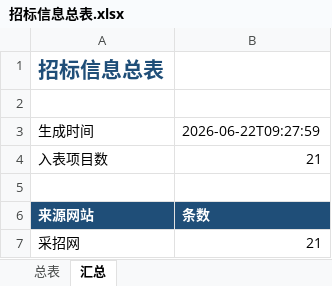
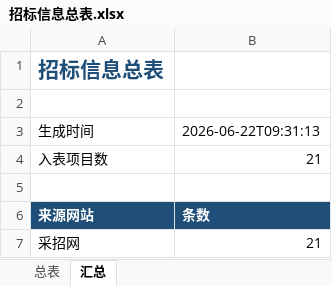
Before and after one commit to d2vs8pz7rj-create/d2vs8pz7rj-create.github.io, an Excel workbook: downloads/招标信息总表.xlsx, sheet 汇总, drawn as a sheet; values as stored, in another font and other column widths than the file's, no borders; the diff names each change by its address in the sheet, - before the commit and + after, or states it on an @@ line.

Commit message:
Update downloads/招标信息总表.xlsx

```diff
--- a/downloads/招标信息总表.xlsx (sheet 汇总)
+++ b/downloads/招标信息总表.xlsx (sheet 汇总)
-B3: 2026-06-22T09:27:59
+B3: 2026-06-22T09:31:13
```
